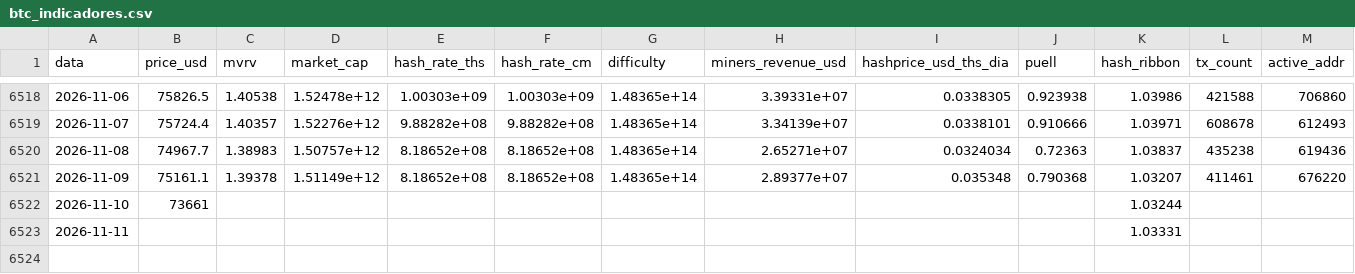
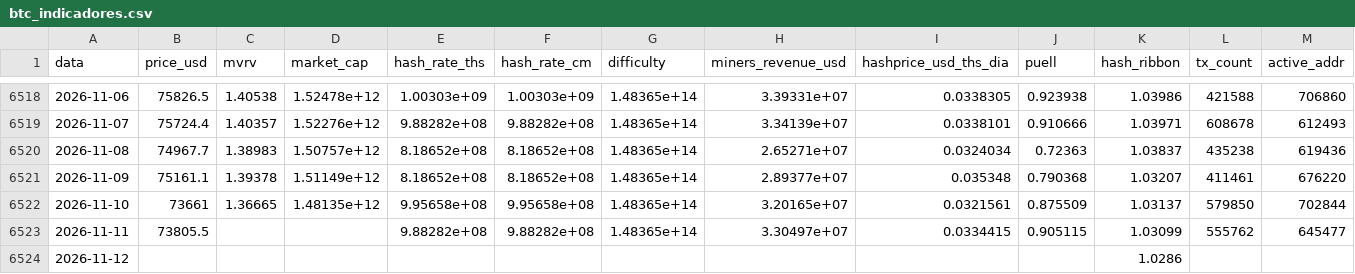
Before and after one commit to JKVitali/pbj-scanner, a CSV file: data/btc/btc_indicadores.csv, drawn as a sheet; only a part is shown, gaps mark what is left out; rows hold the shown columns only; the diff names each change by its address in the sheet, - before the commit and + after, or states it on an @@ line.

```diff
--- a/data/btc/btc_indicadores.csv
+++ b/data/btc/btc_indicadores.csv
-C6522 (mvrv): (empty)
+C6522 (mvrv): 1.36665
-D6522 (market_cap): (empty)
+D6522 (market_cap): 1.48135e+12
-E6522 (hash_rate_ths): (empty)
+E6522 (hash_rate_ths): 9.95658e+08
-F6522 (hash_rate_cm): (empty)
+F6522 (hash_rate_cm): 9.95658e+08
-G6522:G6523 (difficulty): (empty)
+G6522:G6523 (difficulty): 1.48365e+14
-H6522 (miners_revenue_usd): (empty)
+H6522 (miners_revenue_usd): 3.20165e+07
-I6522 (hashprice_usd_ths_dia): (empty)
+I6522 (hashprice_usd_ths_dia): 0.0321561
-J6522 (puell): (empty)
+J6522 (puell): 0.875509
-K6522 (hash_ribbon): 1.03244
+K6522 (hash_ribbon): 1.03137
-L6522 (tx_count): (empty)
+L6522 (tx_count): 579850
-M6522 (active_addr): (empty)
+M6522 (active_addr): 702844
-B6523 (price_usd): (empty)
+B6523 (price_usd): 73805.5
-E6523 (hash_rate_ths): (empty)
+E6523 (hash_rate_ths): 9.88282e+08
-F6523 (hash_rate_cm): (empty)
+F6523 (hash_rate_cm): 9.88282e+08
-H6523 (miners_revenue_usd): (empty)
+H6523 (miners_revenue_usd): 3.30497e+07
-I6523 (hashprice_usd_ths_dia): (empty)
+I6523 (hashprice_usd_ths_dia): 0.0334415
-J6523 (puell): (empty)
+J6523 (puell): 0.905115
-K6523 (hash_ribbon): 1.03331
+K6523 (hash_ribbon): 1.03099
-L6523 (tx_count): (empty)
+L6523 (tx_count): 555762
-M6523 (active_addr): (empty)
+M6523 (active_addr): 645477
+row 6524: 2026-11-12 |  |  |  |  |  |  |  |  |  | 1.0286
```
Also changed, not shown: data/cripto/eth_indicadores.csv, data/cripto/link_indicadores.csv, 16 other files.
